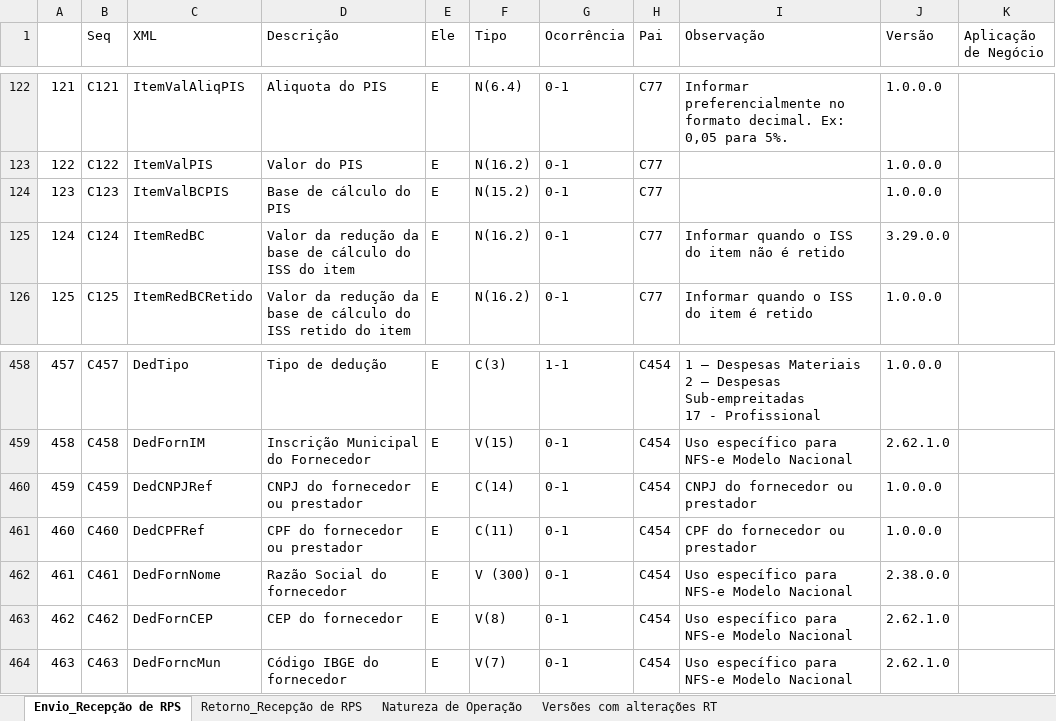
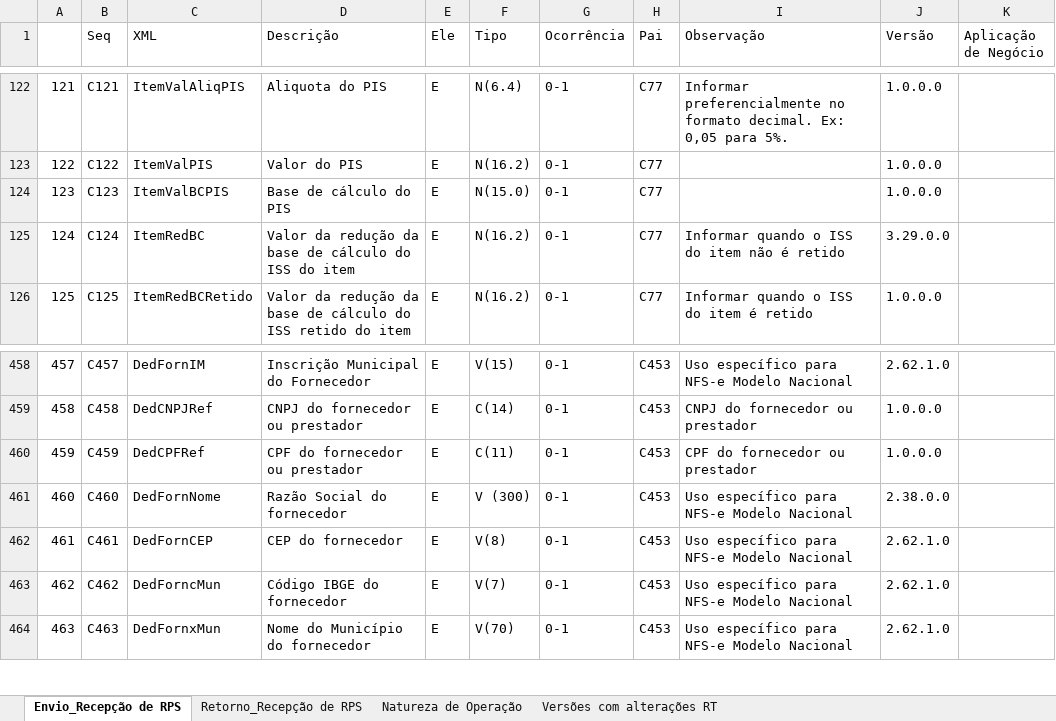
Before and after one commit to migrate-company/integracao-InvoiCy-BR, an Excel workbook: Layout Integração - Reforma Tributária/NFSe/Layout_Recepcao_NFSe_Reforma_Tributaria - versão 8.xlsx, sheet Envio_Recepção de RPS, drawn as a sheet; only a part is shown, gaps mark what is left out; values as stored, in another font and other column widths than the file's, no cell formats; charts and pictures not drawn; ↵ is a line break in a cell; the diff covers the shown part only; the diff names each change by its address in the sheet, - before the commit and + after, or states it on an @@ line.

```diff
--- a/Layout Integração - Reforma Tributária/NFSe/Layout_Recepcao_NFSe_Reforma_Tributaria - versão 8.xlsx (sheet Envio_Recepção de RPS)
+++ b/Layout Integração - Reforma Tributária/NFSe/Layout_Recepcao_NFSe_Reforma_Tributaria - versão 8.xlsx (sheet Envio_Recepção de RPS)
-F124 (Tipo): N(15.2)
+F124 (Tipo): N(15.0)
-C458 (XML): DedTipo
+C458 (XML): DedFornIM
-D458 (Descrição): Tipo de dedução
+D458 (Descrição): Inscrição Municipal do Fornecedor
-F458 (Tipo): C(3)
+F458 (Tipo): V(15)
-G458 (Ocorrência): 1-1
+G458 (Ocorrência): 0-1
-H458:H464 (Pai): C454
+H458:H464 (Pai): C453
-I458 (Observação): 1 – Despesas Materiais ↵ 2 – Despesas Sub-empreitadas ↵ 17 - Profissional
+I458 (Observação): Uso específico para NFS-e Modelo Nacional
-J458 (Versão): 1.0.0.0
+J458 (Versão): 2.62.1.0
-C459 (XML): DedFornIM
+C459 (XML): DedCNPJRef
-D459 (Descrição): Inscrição Municipal do Fornecedor
+D459 (Descrição): CNPJ do fornecedor ou prestador
-F459 (Tipo): V(15)
+F459 (Tipo): C(14)
-I459 (Observação): Uso específico para NFS-e Modelo Nacional
+I459 (Observação): CNPJ do fornecedor ou prestador
-J459 (Versão): 2.62.1.0
+J459 (Versão): 1.0.0.0
-C460 (XML): DedCNPJRef
+C460 (XML): DedCPFRef
-D460 (Descrição): CNPJ do fornecedor ou prestador
+D460 (Descrição): CPF do fornecedor ou prestador
-F460 (Tipo): C(14)
+F460 (Tipo): C(11)
-I460 (Observação): CNPJ do fornecedor ou prestador
+I460 (Observação): CPF do fornecedor ou prestador
-C461 (XML): DedCPFRef
+C461 (XML): DedFornNome
-D461 (Descrição): CPF do fornecedor ou prestador
+D461 (Descrição): Razão Social do fornecedor
-F461 (Tipo): C(11)
+F461 (Tipo): V (300)
-I461 (Observação): CPF do fornecedor ou prestador
+I461 (Observação): Uso específico para NFS-e Modelo Nacional
-J461 (Versão): 1.0.0.0
+J461 (Versão): 2.38.0.0
-C462 (XML): DedFornNome
+C462 (XML): DedFornCEP
-D462 (Descrição): Razão Social do fornecedor
+D462 (Descrição): CEP do fornecedor
-F462 (Tipo): V (300)
+F462 (Tipo): V(8)
-J462 (Versão): 2.38.0.0
+J462 (Versão): 2.62.1.0
-C463 (XML): DedFornCEP
+C463 (XML): DedForncMun
-D463 (Descrição): CEP do fornecedor
+D463 (Descrição): Código IBGE do fornecedor
-F463 (Tipo): V(8)
+F463 (Tipo): V(7)
-C464 (XML): DedForncMun
+C464 (XML): DedFornxMun
-D464 (Descrição): Código IBGE do fornecedor
+D464 (Descrição): Nome do Município do fornecedor
-F464 (Tipo): V(7)
+F464 (Tipo): V(70)
```
Also changed, not shown: 3 added rows, 6 removed rows, 842 edited cells and row numbers in column A elsewhere in this sheet, cell formats, formulas that keep their value.
